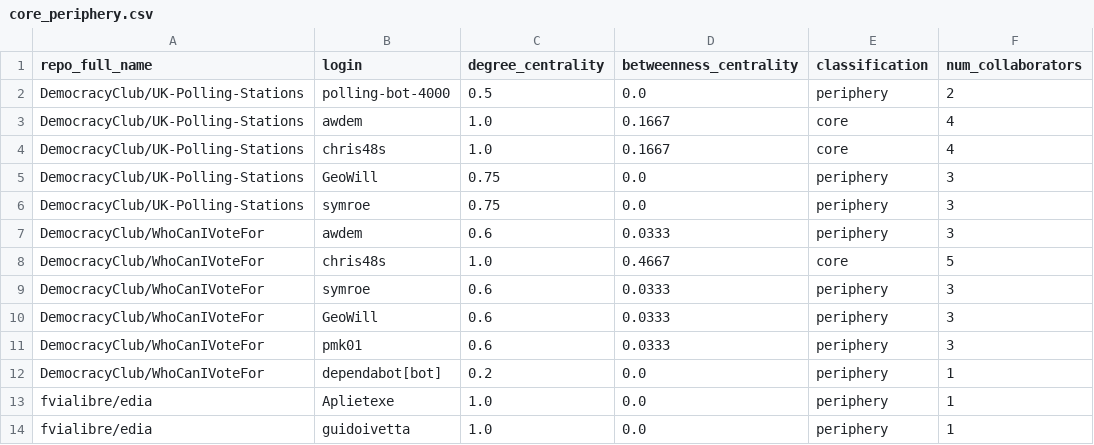
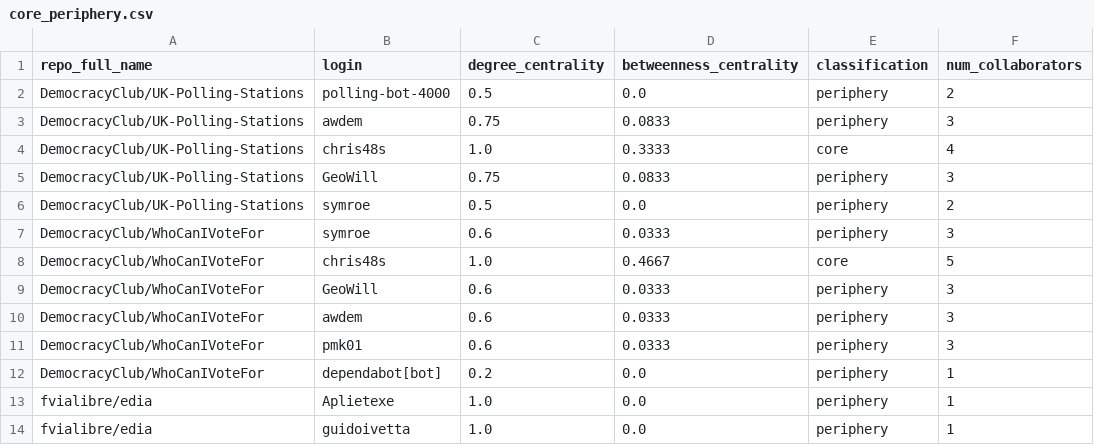
Before and after one commit to Japskua/civic-tech-git-crawler, a CSV file: example_results/core_periphery.csv, drawn as a sheet.

```diff
--- a/example_results/core_periphery.csv
+++ b/example_results/core_periphery.csv
@@ -2,10 +2,10 @@ repo_full_name,login,degree_centrality,betweenness_centrality,classification,num
 DemocracyClub/UK-Polling-Stations,polling-bot-4000,0.5,0.0,periphery,2
-DemocracyClub/UK-Polling-Stations,awdem,1.0,0.1667,core,4
-DemocracyClub/UK-Polling-Stations,chris48s,1.0,0.1667,core,4
-DemocracyClub/UK-Polling-Stations,GeoWill,0.75,0.0,periphery,3
-DemocracyClub/UK-Polling-Stations,symroe,0.75,0.0,periphery,3
+DemocracyClub/UK-Polling-Stations,awdem,0.75,0.0833,periphery,3
+DemocracyClub/UK-Polling-Stations,chris48s,1.0,0.3333,core,4
+DemocracyClub/UK-Polling-Stations,GeoWill,0.75,0.0833,periphery,3
+DemocracyClub/UK-Polling-Stations,symroe,0.5,0.0,periphery,2
+DemocracyClub/WhoCanIVoteFor,symroe,0.6,0.0333,periphery,3
+DemocracyClub/WhoCanIVoteFor,chris48s,1.0,0.4667,core,5
+DemocracyClub/WhoCanIVoteFor,GeoWill,0.6,0.0333,periphery,3
 DemocracyClub/WhoCanIVoteFor,awdem,0.6,0.0333,periphery,3
-DemocracyClub/WhoCanIVoteFor,chris48s,1.0,0.4667,core,5
-DemocracyClub/WhoCanIVoteFor,symroe,0.6,0.0333,periphery,3
-DemocracyClub/WhoCanIVoteFor,GeoWill,0.6,0.0333,periphery,3
 DemocracyClub/WhoCanIVoteFor,pmk01,0.6,0.0333,periphery,3
```
Also changed, not shown: example_results/chaoss_summary.csv, example_results/person_metrics.csv, 27 other files.
